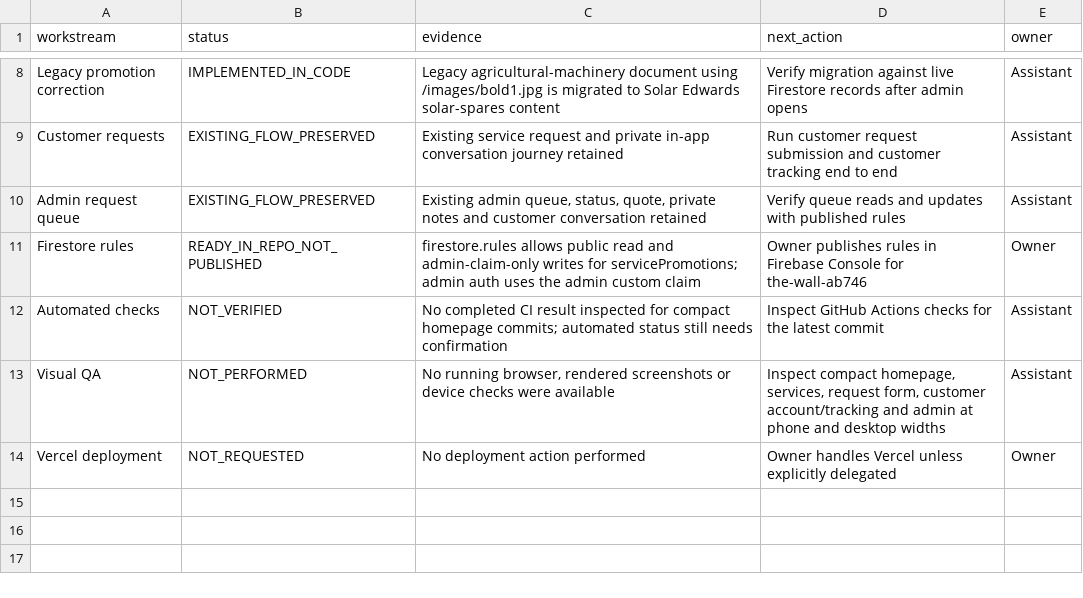
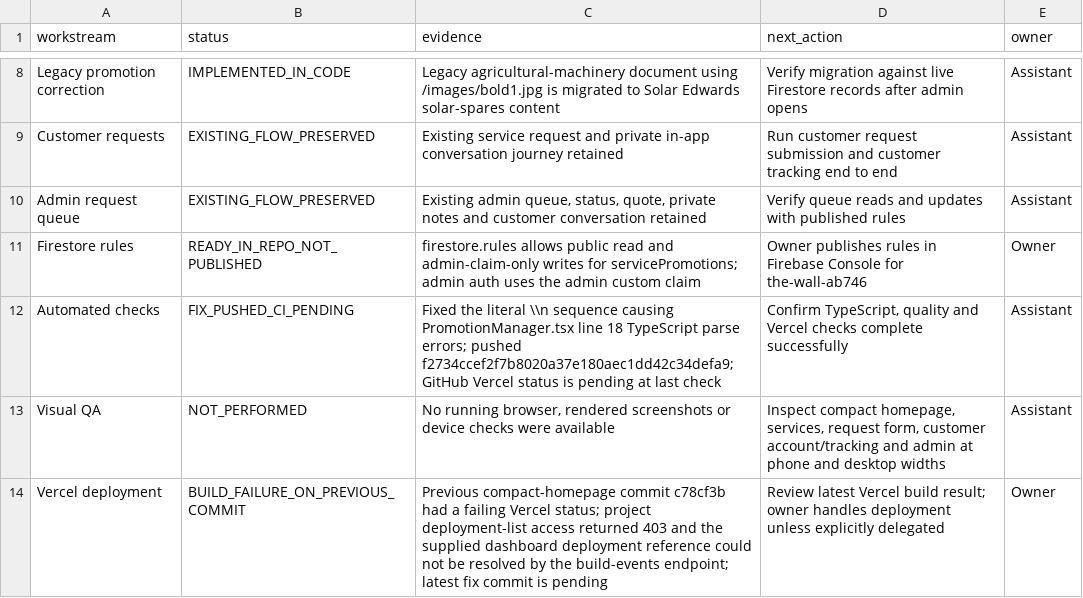
Before and after one commit to gatshaayanda/bold-dimensions, a CSV file: docs/project-tracker.csv, drawn as a sheet; only a part is shown, gaps mark what is left out.

Commit message:
docs: track TypeScript CI repair

```diff
--- a/docs/project-tracker.csv
+++ b/docs/project-tracker.csv
@@ -11,4 +11,4 @@ Admin request queue,EXISTING_FLOW_PRESERVED,"Existing admin queue, status, quote
 Firestore rules,READY_IN_REPO_NOT_PUBLISHED,"firestore.rules allows public read and admin-claim-only writes for servicePromotions; admin auth uses the admin custom claim","Owner publishes rules in Firebase Console for the-wall-ab746",Owner
-Automated checks,NOT_VERIFIED,"No completed CI result inspected for compact homepage commits; automated status still needs confirmation","Inspect GitHub Actions checks for the latest commit",Assistant
+Automated checks,FIX_PUSHED_CI_PENDING,"Fixed the literal \\n sequence causing PromotionManager.tsx line 18 TypeScript parse errors; pushed f2734ccef2f7b8020a37e180aec1dd42c34defa9; GitHub Vercel status is pending at last check","Confirm TypeScript, quality and Vercel checks complete successfully",Assistant
 Visual QA,NOT_PERFORMED,"No running browser, rendered screenshots or device checks were available","Inspect compact homepage, services, request form, customer account/tracking and admin at phone and desktop widths",Assistant
-Vercel deployment,NOT_REQUESTED,"No deployment action performed","Owner handles Vercel unless explicitly delegated",Owner
+Vercel deployment,BUILD_FAILURE_ON_PREVIOUS_COMMIT,"Previous compact-homepage commit c78cf3b had a failing Vercel status; project deployment-list access returned 403 and the supplied dashboard deployment reference could not be resolved by the build-events endpoint; latest fix commit is pending","Review latest Vercel build result; owner handles deployment unless explicitly delegated",Owner
```
